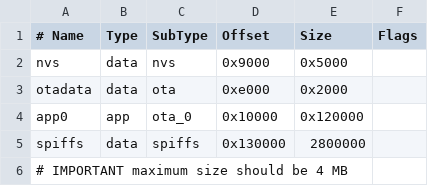
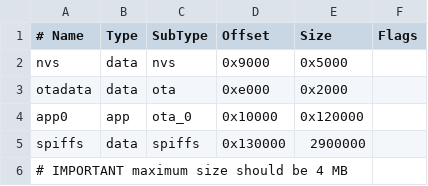
Before and after one commit to martinberlin/IT8951-esp32-epub-reader, a CSV file: partitions.csv, drawn as a sheet.

```diff
--- a/partitions.csv
+++ b/partitions.csv
@@ -4,3 +4,3 @@ otadata,  data, ota,     0xe000,  0x2000,
 app0,     app,  ota_0,   0x10000, 0x120000,
-spiffs,   data, spiffs,  0x130000,2800000,
+spiffs,   data, spiffs,  0x130000,2900000,
 # IMPORTANT maximum size should be 4 MB
```
Also changed, not shown: 8 other files.
